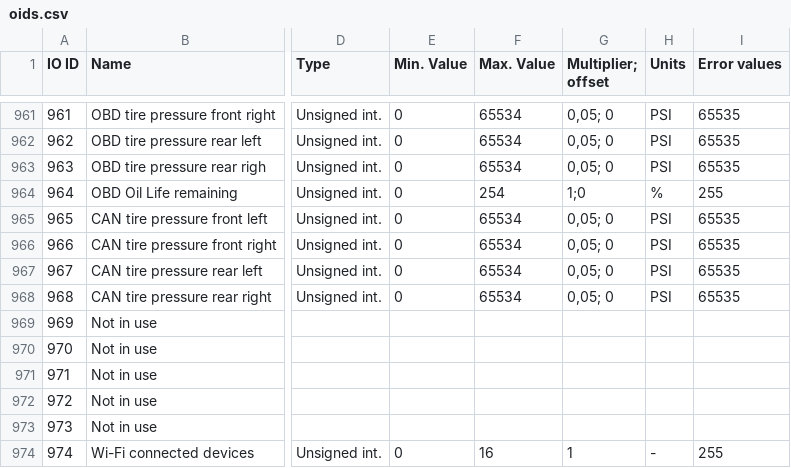
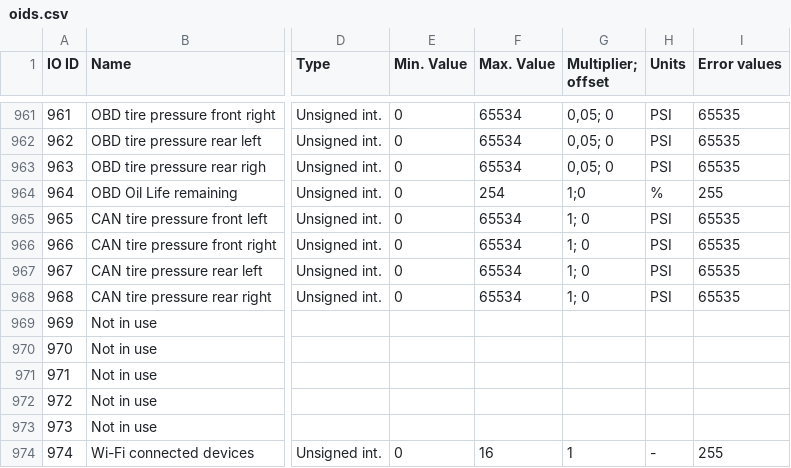
Before and after one commit to DIMO-Network/model-garage, a CSV file: pkg/ruptela/schema/oids.csv, drawn as a sheet; only a part is shown, gaps mark what is left out; the diff names each change by its address in the sheet, - before the commit and + after, or states it on an @@ line.

```diff
--- a/pkg/ruptela/schema/oids.csv
+++ b/pkg/ruptela/schema/oids.csv
-G965:G968 (Multiplier; offset): 0,05; 0
+G965:G968 (Multiplier; offset): 1; 0
```
Also changed, not shown: 5 other files.
